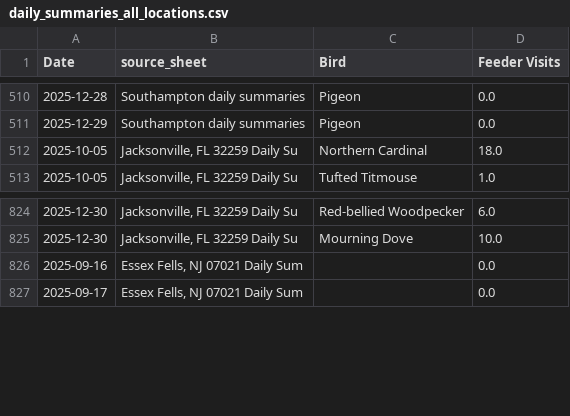
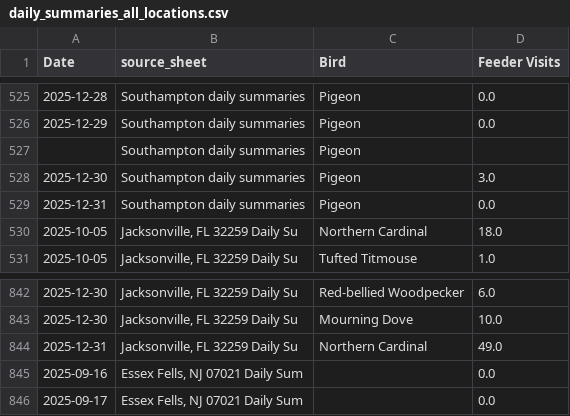
Before and after one commit to david-j-cox/backyard-ecology, a CSV file: data/daily_summaries_all_locations.csv, drawn as a sheet; only a part is shown, gaps mark what is left out; the diff covers the shown part only.

Commit message:
Daily dashboard update

```diff
--- a/data/daily_summaries_all_locations.csv
+++ b/data/daily_summaries_all_locations.csv
@@ -511,2 +526,5 @@ Date,source_sheet,Bird,Feeder Visits
 2025-12-29,Southampton daily summaries,Pigeon,0.0
+,Southampton daily summaries,Pigeon,
+2025-12-30,Southampton daily summaries,Pigeon,3.0
+2025-12-31,Southampton daily summaries,Pigeon,0.0
 2025-10-05,"Jacksonville, FL 32259 Daily Su",Northern Cardinal,18.0
@@ -825,2 +843,3 @@ Date,source_sheet,Bird,Feeder Visits
 2025-12-30,"Jacksonville, FL 32259 Daily Su",Mourning Dove,10.0
+2025-12-31,"Jacksonville, FL 32259 Daily Su",Northern Cardinal,49.0
 2025-09-16,"Essex Fells, NJ 07021 Daily Sum",,0.0
```
Also changed, not shown: 15 added rows elsewhere in this file, data/phase_change_data.csv, data/sunrise_sunset.csv, 23 other files.
